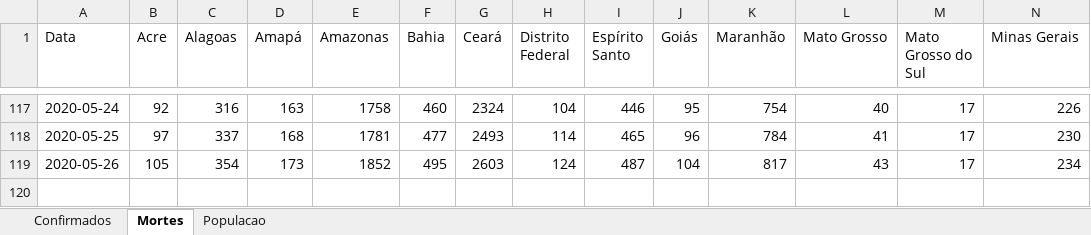
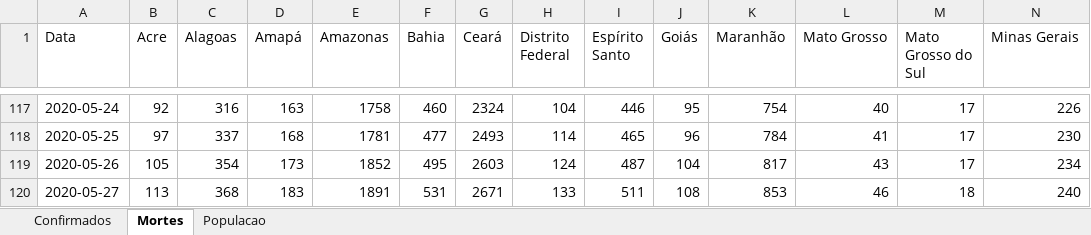
Before and after one commit to molx/covid19graficos, an Excel workbook: data/Brasil.xlsx, sheet Mortes, drawn as a sheet; only a part is shown, gaps mark what is left out; values as stored, in another font and other column widths than the file's, no borders; rows hold the shown columns only; the diff names each change by its address in the sheet, - before the commit and + after, or states it on an @@ line.

```diff
--- a/data/Brasil.xlsx (sheet Mortes)
+++ b/data/Brasil.xlsx (sheet Mortes)
+row 120: 2020-05-27 | 113 | 368 | 183 | 1891 | 531 | 2671 | 133 | 511 | 108 | 853 | 46 | 18 | 240
```
Also changed, not shown: sheet Confirmados, data/msdata.xlsx, 15 other files.
